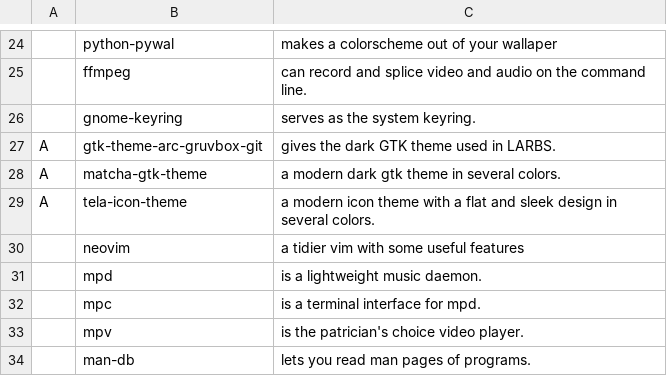
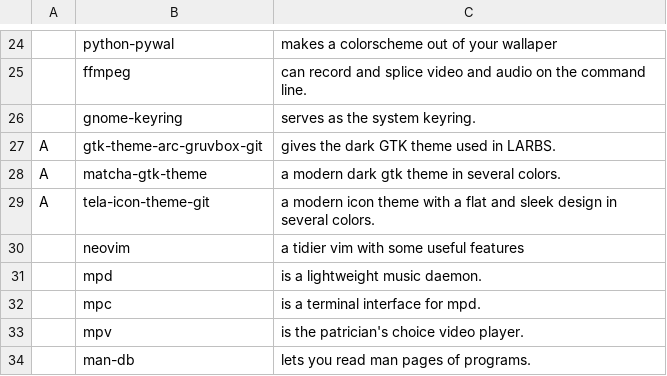
Before and after one commit to kennethbakken/LARBS, a CSV file: progs.csv, drawn as a sheet; only a part is shown, gaps mark what is left out.

Commit message:
Update progs.csv

```diff
--- a/progs.csv
+++ b/progs.csv
@@ -28,3 +28,3 @@ A,gtk-theme-arc-gruvbox-git,"gives the dark GTK theme used in LARBS."
 A,matcha-gtk-theme,"a modern dark gtk theme in several colors."
-A,tela-icon-theme,"a modern icon theme with a flat and sleek design in several colors."
+A,tela-icon-theme-git,"a modern icon theme with a flat and sleek design in several colors."
 ,neovim,"a tidier vim with some useful features"
```
